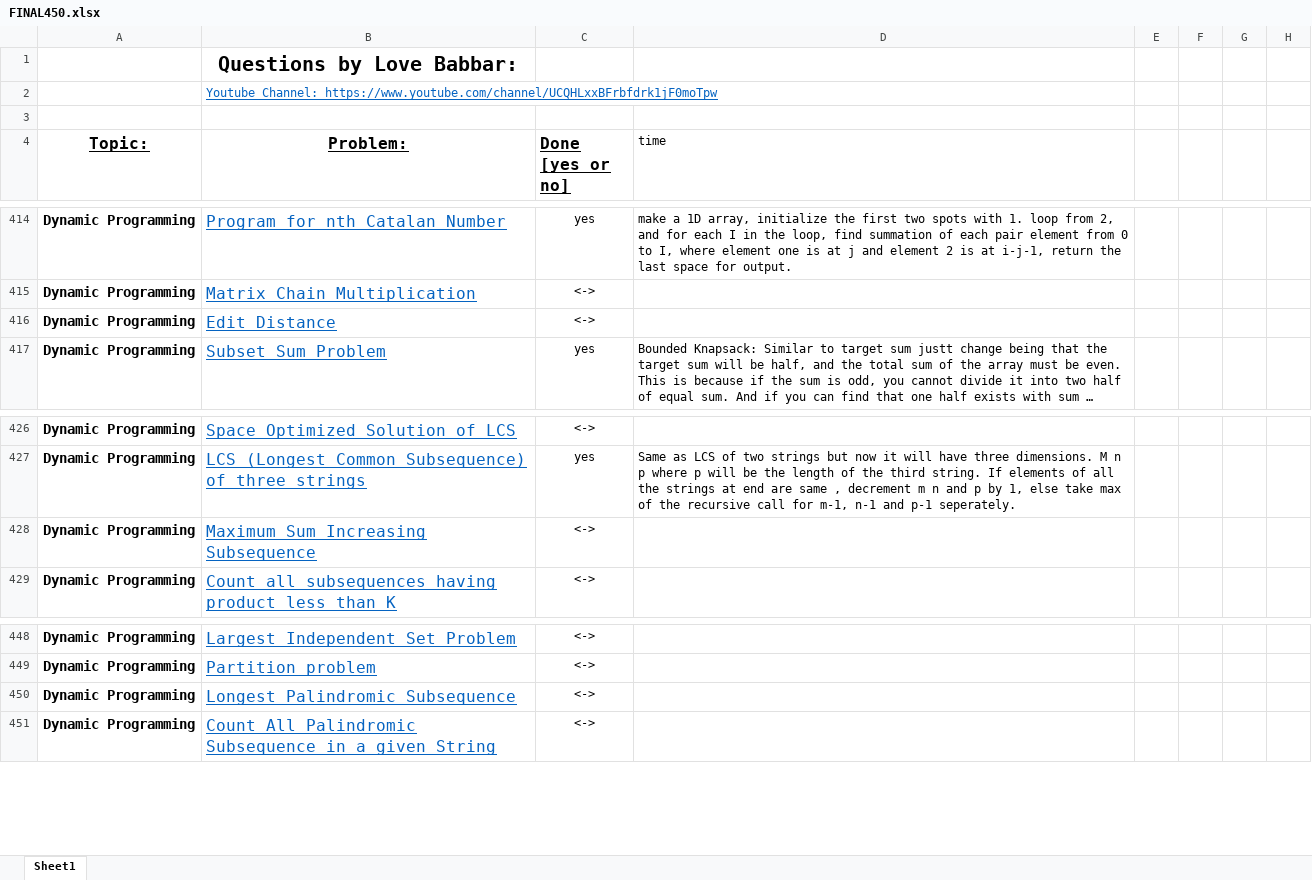
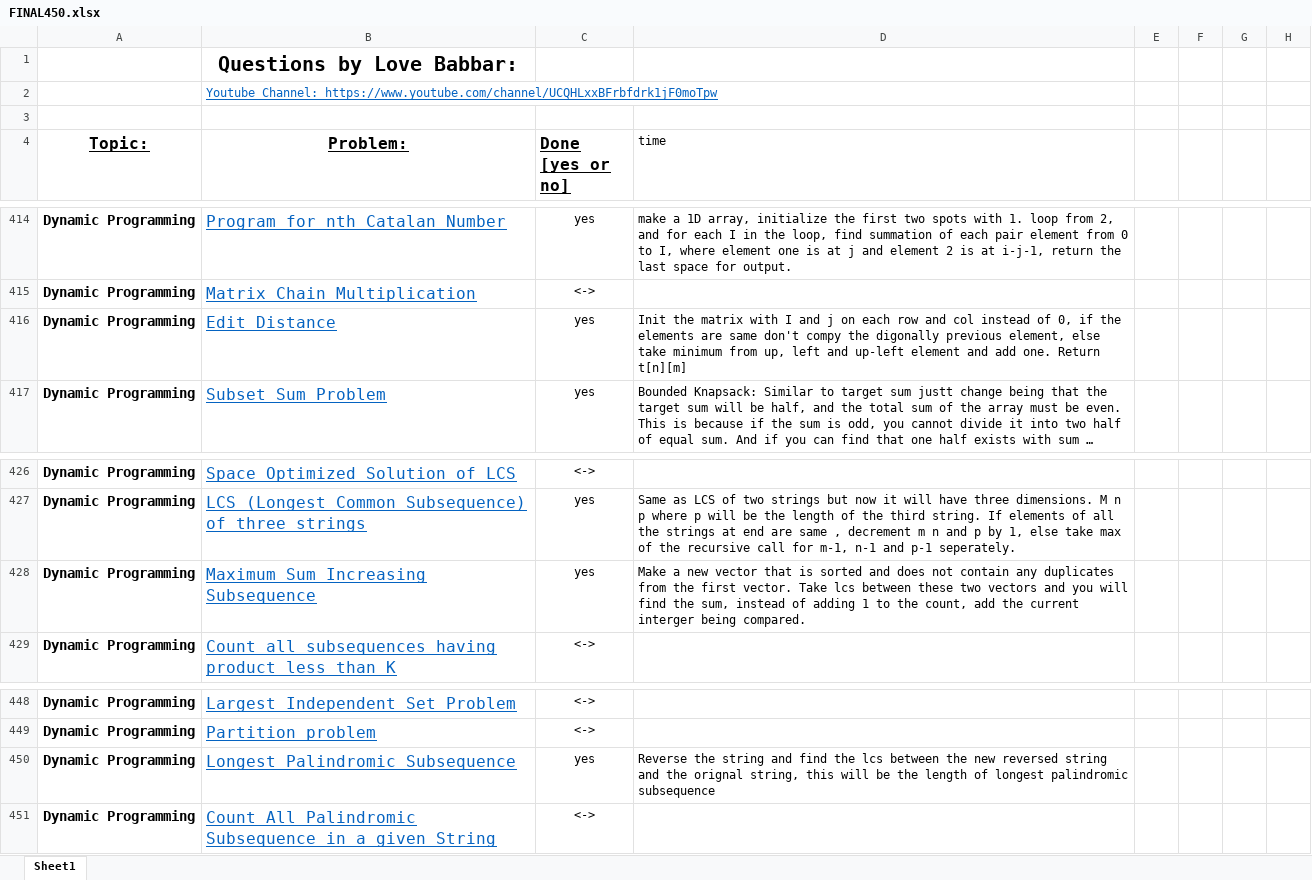
Before and after one commit to version0chiro/Ace-The-Code, an Excel workbook: FINAL450.xlsx, sheet Sheet1, drawn as a sheet; only a part is shown, gaps mark what is left out; long unchanged cells end in …; values as stored, in another font and other column widths than the file's, no borders; conditional formats not drawn; the diff names each change by its address in the sheet, - before the commit and + after, or states it on an @@ line.

Commit message:
added longest increasing code

```diff
--- a/FINAL450.xlsx (sheet Sheet1)
+++ b/FINAL450.xlsx (sheet Sheet1)
-C416 (Done [yes or no]): <->
+C416 (Done [yes or no]): yes
-D416 (time): (empty)
+D416 (time): Init the matrix with I and j on each row and col instead of 0, if the elements are same don't compy the digonally previous element, else take minimum from up, left and up-left element and add one. Return t[n][m]
-C428 (Done [yes or no]): <->
+C428 (Done [yes or no]): yes
-D428 (time): (empty)
+D428 (time): Make a new vector that is sorted and does not contain any duplicates from the first vector. Take lcs between these two vectors and you will find the sum, instead of adding 1 to the count, add the current interger being compared.
-C450 (Done [yes or no]): <->
+C450 (Done [yes or no]): yes
-D450 (time): (empty)
+D450 (time): Reverse the string and find the lcs between the new reversed string and the orignal string, this will be the length of longest palindromic subsequence
```
Also changed, not shown: 1 other file.
